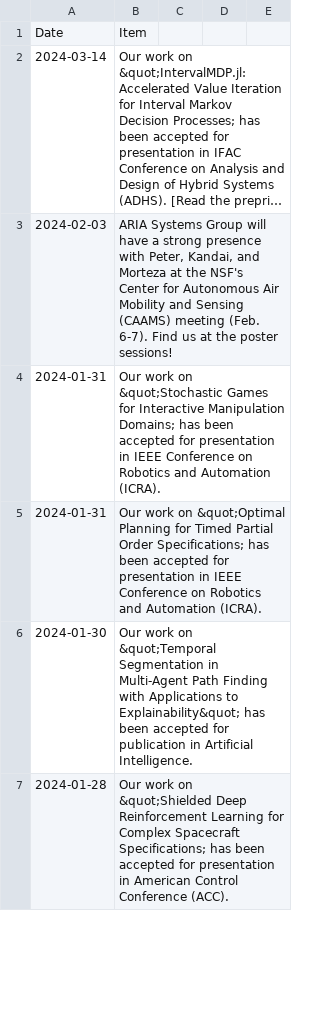
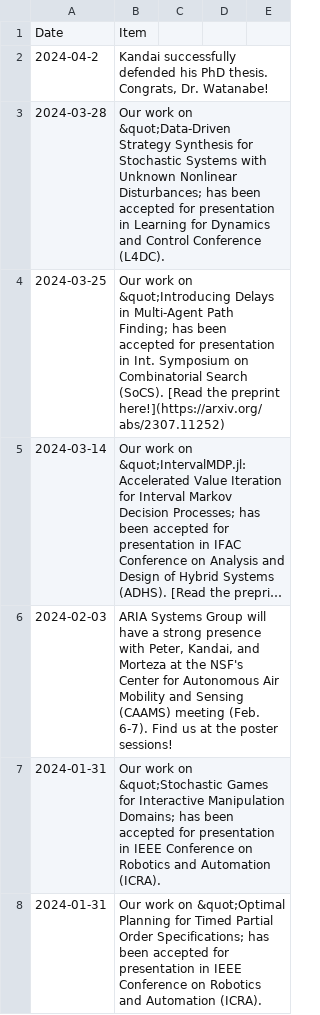
Before and after one commit to aria-systems-group/website, a CSV file: _data/news.csv, drawn as a sheet; only a part is shown; the shorter side is filled out with more unchanged rows; long unchanged cells end in …; the diff names each change by its address in the sheet, - before the commit and + after, or states it on an @@ line.

Commit message:
updated news

```diff
--- a/_data/news.csv
+++ b/_data/news.csv
+row 2: 2024-04-2 | Kandai successfully defended his PhD thesis. Congrats, Dr. Watanabe!
+row 3: 2024-03-28 | Our work on &quot;Data-Driven Strategy Synthesis for Stochastic Systems with Unknown Nonlinear Disturbances; has been accepted for presentation in Learning for Dynamics and Control Conference (L4DC).
+row 4: 2024-03-25 | Our work on &quot;Introducing Delays in Multi-Agent Path Finding; has been accepted for presentation in Int. Symposium on Combinatorial Search (SoCS). [Read the preprint here!](https://arxiv.org/abs/2307.11252)
```
